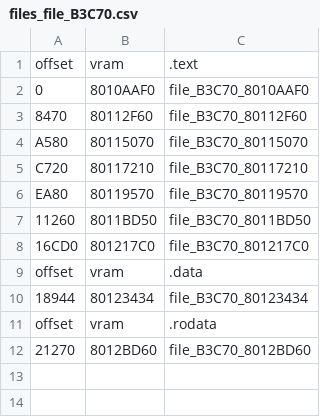
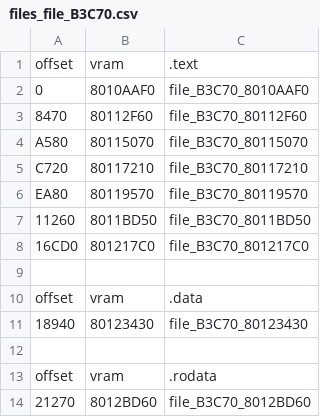
Before and after one commit to Decompollaborate/hypdisasm, a CSV file: tables/usa/files_file_B3C70.csv, drawn as a sheet.

Commit message:
properly split file_B3C70's data

```diff
--- a/tables/usa/files_file_B3C70.csv
+++ b/tables/usa/files_file_B3C70.csv
@@ -8,4 +8,6 @@ EA80,80119570,file_B3C70_80119570
 16CD0,801217C0,file_B3C70_801217C0
+
 offset,vram,.data
-18944,80123434,file_B3C70_80123434
+18940,80123430,file_B3C70_80123430
+
 offset,vram,.rodata
```
Also changed, not shown: 4 other files.
